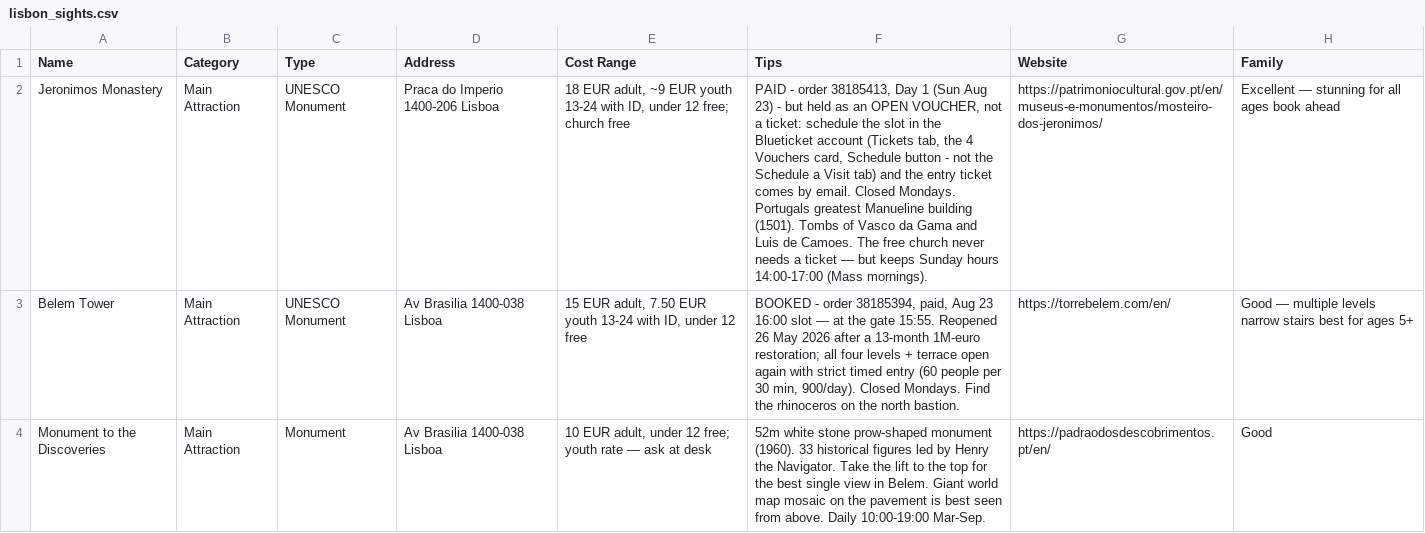
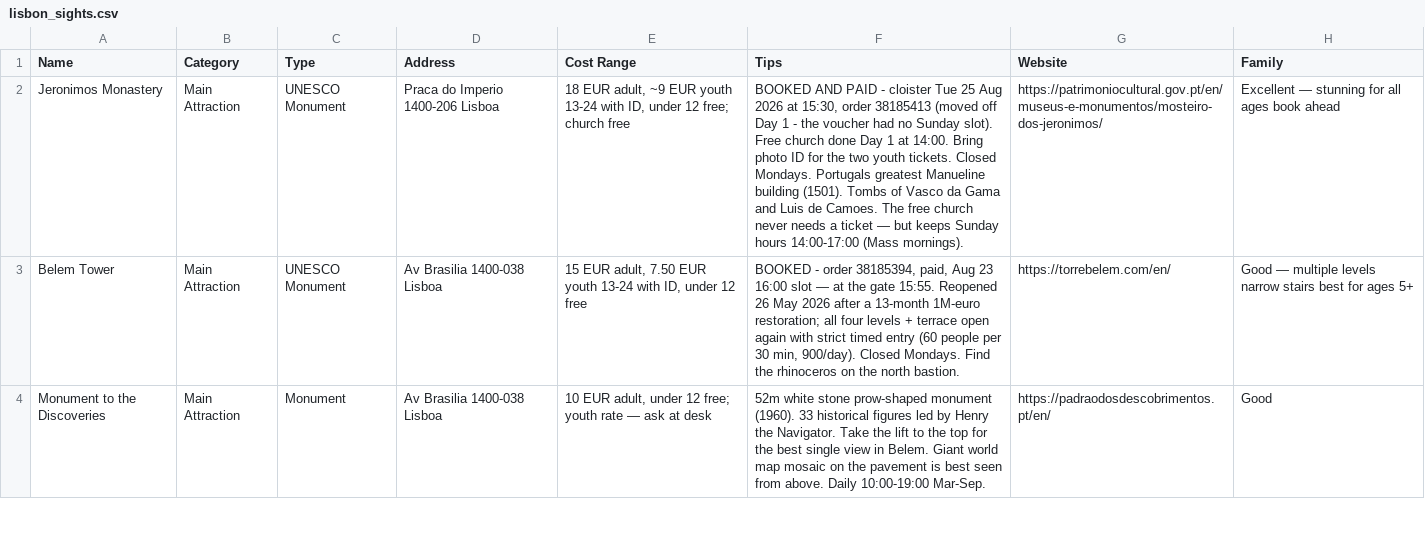
Before and after one commit to syavaYki/euro-trip-2026, a CSV file: docs/goog-map-data/lisbon_sights.csv, drawn as a sheet; only a part is shown; the diff names each change by its address in the sheet, - before the commit and + after, or states it on an @@ line.

```diff
--- a/docs/goog-map-data/lisbon_sights.csv
+++ b/docs/goog-map-data/lisbon_sights.csv
-F2 (Tips): PAID - order 38185413, Day 1 (Sun Aug 23) - but held as an OPEN VOUCHER, not a ticket: schedule the slot in the Blueticket account (Tickets tab, the 4 Vouchers card, Schedule button - not the Schedule a Visit tab) and the entry ticket comes by email. Closed Mondays.…
+F2 (Tips): BOOKED AND PAID - cloister Tue 25 Aug 2026 at 15:30, order 38185413 (moved off Day 1 - the voucher had no Sunday slot). Free church done Day 1 at 14:00. Bring photo ID for the two youth tickets. Closed Mondays.…
```
Also changed, not shown: docs/goog-map-data/lisbon_day1.csv, docs/goog-map-data/lisbon_day3.csv, 4 other files.
